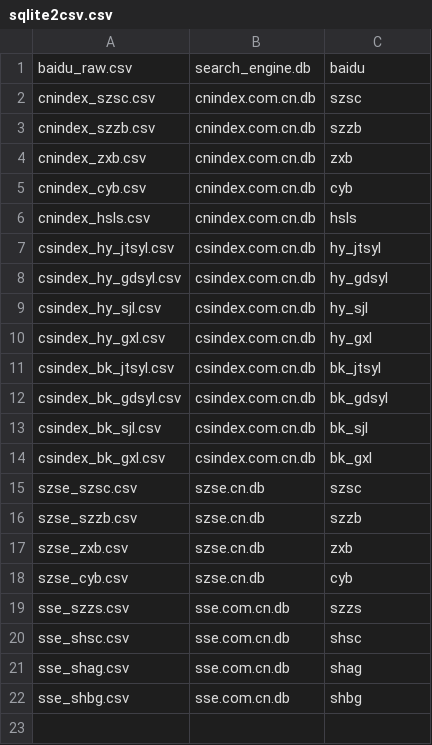
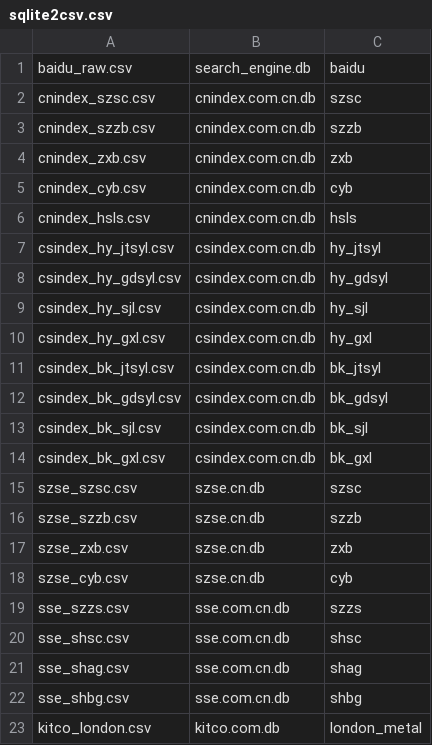
Before and after one commit to rishavloomba/rohan, a CSV file: csv/sqlite2csv.csv, drawn as a sheet.

Commit message:
kitco

```diff
--- a/csv/sqlite2csv.csv
+++ b/csv/sqlite2csv.csv
@@ -22 +22,2 @@ sse_shag.csv,sse.com.cn.db,shag
 sse_shbg.csv,sse.com.cn.db,shbg
+kitco_london.csv,kitco.com.db,london_metal
```
Also changed, not shown: 5 other files.
